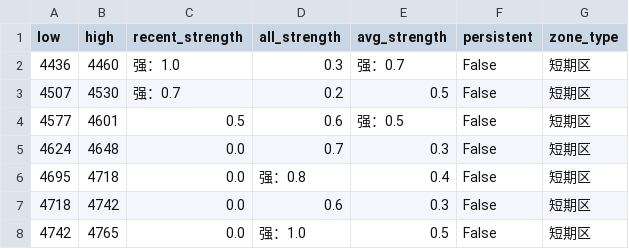
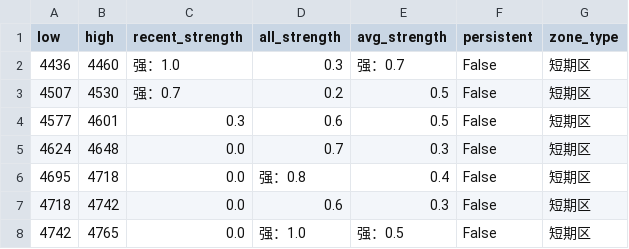
Before and after one commit to CMUJIN/trading, a CSV file: docs/V2601/V2601_chipzones_hybrid.csv, drawn as a sheet.

```diff
--- a/docs/V2601/V2601_chipzones_hybrid.csv
+++ b/docs/V2601/V2601_chipzones_hybrid.csv
@@ -3,3 +3,3 @@
 4507,4530,强：0.7,0.2,0.5,False,短期区
-4577,4601,0.5,0.6,强：0.5,False,短期区
+4577,4601,0.3,0.6,0.5,False,短期区
 4624,4648,0.0,0.7,0.3,False,短期区
@@ -7,2 +7,2 @@
 4718,4742,0.0,0.6,0.3,False,短期区
-4742,4765,0.0,强：1.0,0.5,False,短期区
+4742,4765,0.0,强：1.0,强：0.5,False,短期区
```
Also changed, not shown: 2 other files.
